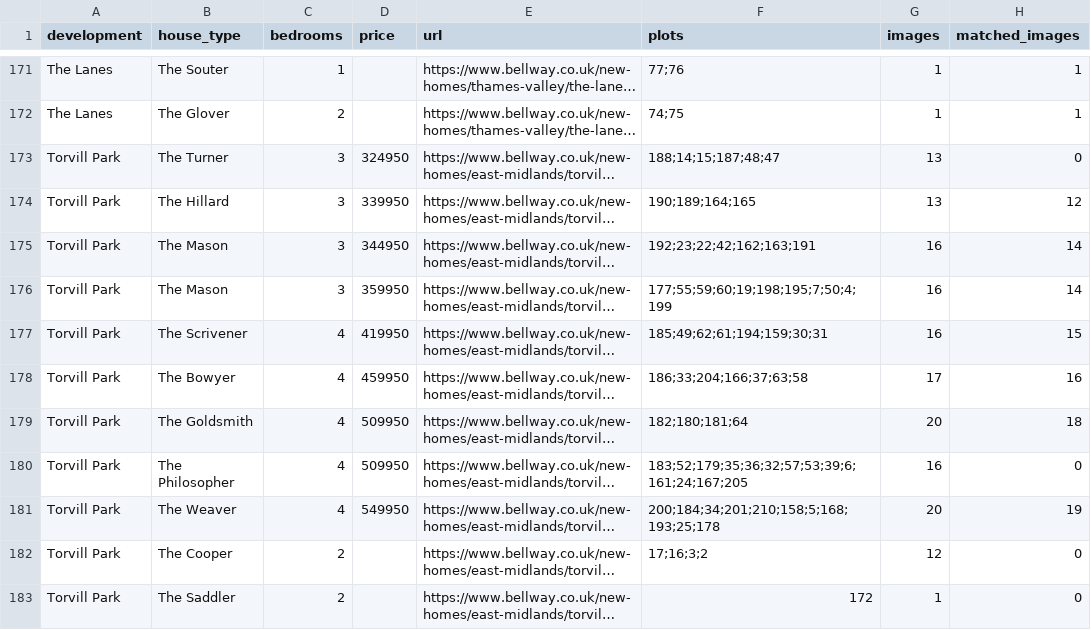
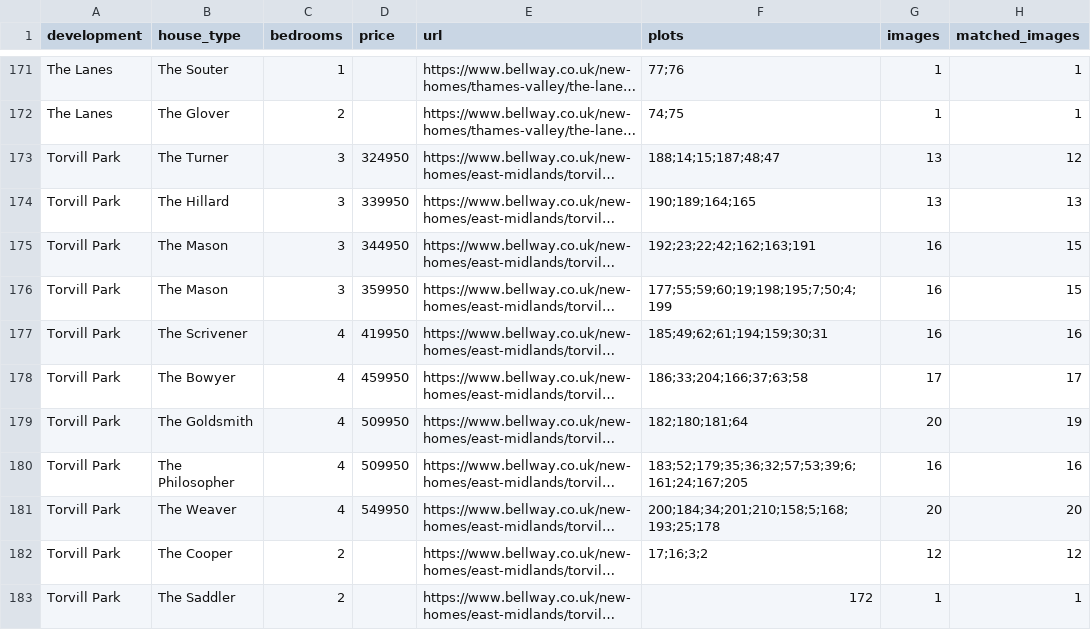
Before and after one commit to brianscott1980-cyber/ShowhomeCrawler, a CSV file: collections/bellway-home-offices/properties.csv, drawn as a sheet; only a part is shown, gaps mark what is left out; long unchanged cells end in …; the diff covers the shown part only; the diff names each change by its address in the sheet, - before the commit and + after, or states it on an @@ line.

Commit message:
Classify bellway — Torvill Park

```diff
--- a/collections/bellway-home-offices/properties.csv
+++ b/collections/bellway-home-offices/properties.csv
-H173 (matched_images): 0
+H173 (matched_images): 12
-H174 (matched_images): 12
+H174 (matched_images): 13
-H175:H176 (matched_images): 14
+H175:H176 (matched_images): 15
-H177 (matched_images): 15
+H177 (matched_images): 16
-H178 (matched_images): 16
+H178 (matched_images): 17
-H179 (matched_images): 18
+H179 (matched_images): 19
-H180 (matched_images): 0
+H180 (matched_images): 16
-H181 (matched_images): 19
+H181 (matched_images): 20
-H182 (matched_images): 0
+H182 (matched_images): 12
-H183 (matched_images): 0
+H183 (matched_images): 1
```
Also changed, not shown: 11 edited cells elsewhere in this file, 7 other files.
